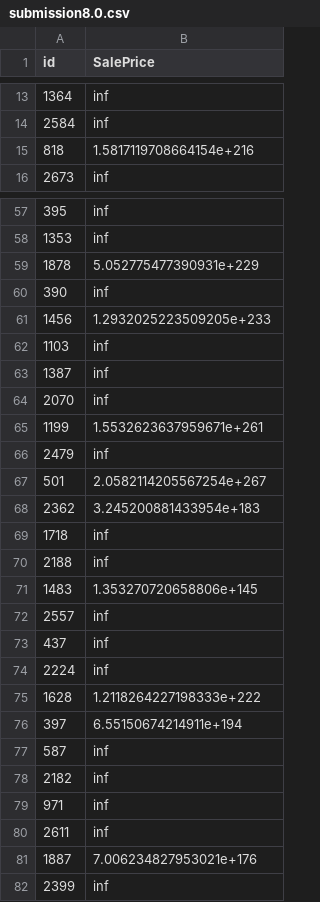
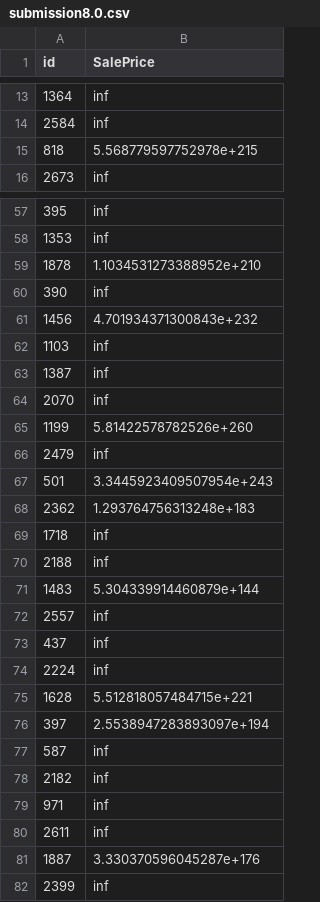
Before and after one commit to justinaugust/Ames-Housing-Algorithm, a CSV file: kaggle/submission8.0.csv, drawn as a sheet; only a part is shown, gaps mark what is left out; the diff covers the shown part only.

```diff
--- a/kaggle/submission8.0.csv
+++ b/kaggle/submission8.0.csv
@@ -14,3 +14,3 @@ id,SalePrice
 2584,inf
-818,1.5817119708664154e+216
+818,5.568779597752978e+215
 2673,inf
@@ -58,5 +58,5 @@ id,SalePrice
 1353,inf
-1878,5.052775477390931e+229
+1878,1.1034531273388952e+210
 390,inf
-1456,1.2932025223509205e+233
+1456,4.701934371300843e+232
 1103,inf
@@ -64,9 +64,9 @@ id,SalePrice
 2070,inf
-1199,1.5532623637959671e+261
+1199,5.81422578782526e+260
 2479,inf
-501,2.0582114205567254e+267
-2362,3.245200881433954e+183
+501,3.3445923409507954e+243
+2362,1.293764756313248e+183
 1718,inf
 2188,inf
-1483,1.353270720658806e+145
+1483,5.304339914460879e+144
 2557,inf
@@ -74,4 +74,4 @@ id,SalePrice
 2224,inf
-1628,1.2118264227198333e+222
-397,6.55150674214911e+194
+1628,5.512818057484715e+221
+397,2.5538947283893097e+194
 587,inf
@@ -80,3 +80,3 @@ id,SalePrice
 2611,inf
-1887,7.006234827953021e+176
+1887,3.330370596045287e+176
 2399,inf
```
Also changed, not shown: 131 edited cells elsewhere in this file, datasets/models.csv, kaggle/submission1.csv, 31 other files.
